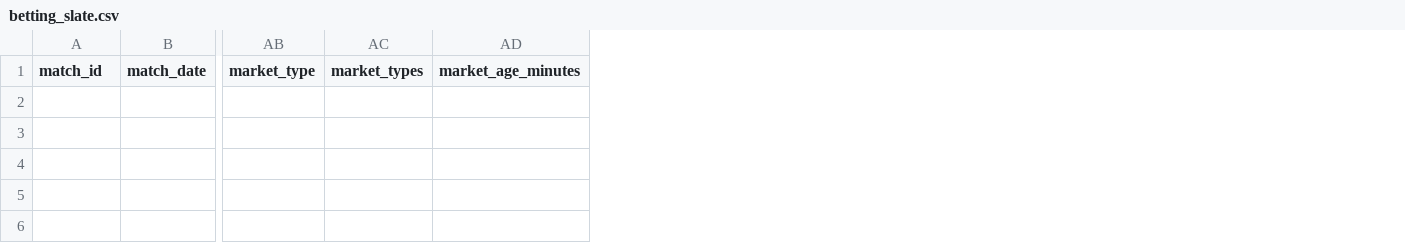
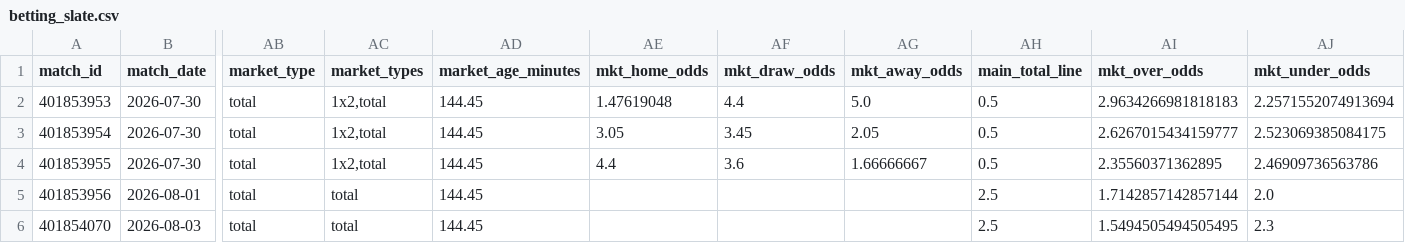
Before and after one commit to zachringnight/nwsl-fantasy-platform, a CSV file: nwsl-model/data/processed/betting_slate.csv, drawn as a sheet; only a part is shown, gaps mark what is left out; rows hold the shown columns only; the diff names each change by its address in the sheet, - before the commit and + after, or states it on an @@ line.

```diff
--- a/nwsl-model/data/processed/betting_slate.csv
+++ b/nwsl-model/data/processed/betting_slate.csv
+column AE (mkt_home_odds), empty
+column AF (mkt_draw_odds), empty
+column AG (mkt_away_odds), empty
+column AH (main_total_line), empty
+column AI (mkt_over_odds), empty
+column AJ (mkt_under_odds), empty
+row 2: 401853953 | 2026-07-30 | total | 1x2,total | 144.45 | 1.47619048 | 4.4 | 5.0 | 0.5 | 2.9634266981818183 | 2.2571552074913694
+row 3: 401853954 | 2026-07-30 | total | 1x2,total | 144.45 | 3.05 | 3.45 | 2.05 | 0.5 | 2.6267015434159777 | 2.523069385084175
+row 4: 401853955 | 2026-07-30 | total | 1x2,total | 144.45 | 4.4 | 3.6 | 1.66666667 | 0.5 | 2.35560371362895 | 2.46909736563786
+row 5: 401853956 | 2026-08-01 | total | total | 144.45 |  |  |  | 2.5 | 1.7142857142857144 | 2.0
+row 6: 401854070 | 2026-08-03 | total | total | 144.45 |  |  |  | 2.5 | 1.5494505494505495 | 2.3
```
Also changed, not shown: nwsl-model/data/processed/predictions.csv, 5 other files.
